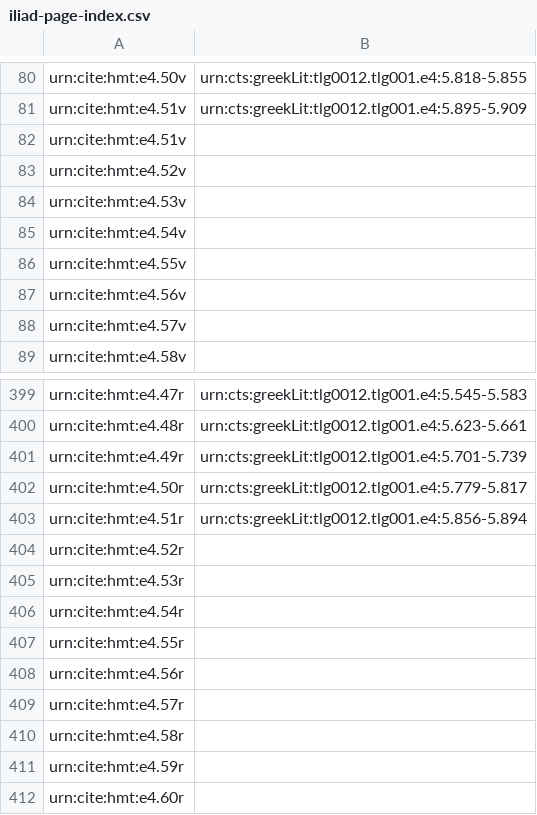
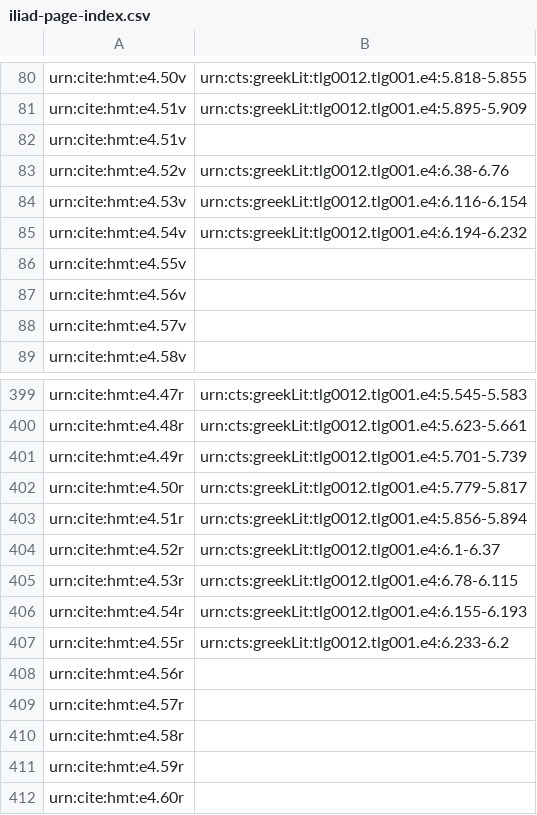
Before and after one commit to hmteditors/omega-1-12-indexin, a CSV file: iliad-page-index.csv, drawn as a sheet; only a part is shown, gaps mark what is left out.

Commit message:
Update iliad-page-index.csv

```diff
--- a/iliad-page-index.csv
+++ b/iliad-page-index.csv
@@ -82,5 +82,5 @@ urn:cite:hmt:e4.51v,urn:cts:greekLit:tlg0012.tlg001.e4:5.895-5.909
 urn:cite:hmt:e4.51v,
-urn:cite:hmt:e4.52v,
-urn:cite:hmt:e4.53v,
-urn:cite:hmt:e4.54v,
+urn:cite:hmt:e4.52v,urn:cts:greekLit:tlg0012.tlg001.e4:6.38-6.76
+urn:cite:hmt:e4.53v,urn:cts:greekLit:tlg0012.tlg001.e4:6.116-6.154
+urn:cite:hmt:e4.54v,urn:cts:greekLit:tlg0012.tlg001.e4:6.194-6.232
 urn:cite:hmt:e4.55v,
@@ -403,6 +403,6 @@ urn:cite:hmt:e4.50r,urn:cts:greekLit:tlg0012.tlg001.e4:5.779-5.817
 urn:cite:hmt:e4.51r,urn:cts:greekLit:tlg0012.tlg001.e4:5.856-5.894
-urn:cite:hmt:e4.52r,
-urn:cite:hmt:e4.53r,
-urn:cite:hmt:e4.54r,
-urn:cite:hmt:e4.55r,
+urn:cite:hmt:e4.52r,urn:cts:greekLit:tlg0012.tlg001.e4:6.1-6.37
+urn:cite:hmt:e4.53r,urn:cts:greekLit:tlg0012.tlg001.e4:6.78-6.115
+urn:cite:hmt:e4.54r,urn:cts:greekLit:tlg0012.tlg001.e4:6.155-6.193
+urn:cite:hmt:e4.55r,urn:cts:greekLit:tlg0012.tlg001.e4:6.233-6.2
 urn:cite:hmt:e4.56r,
```
